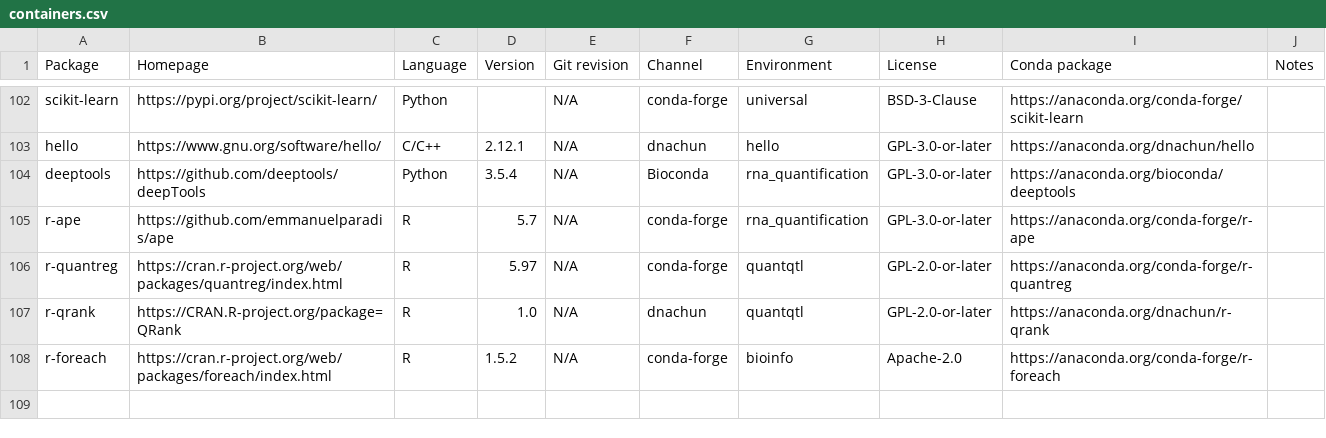
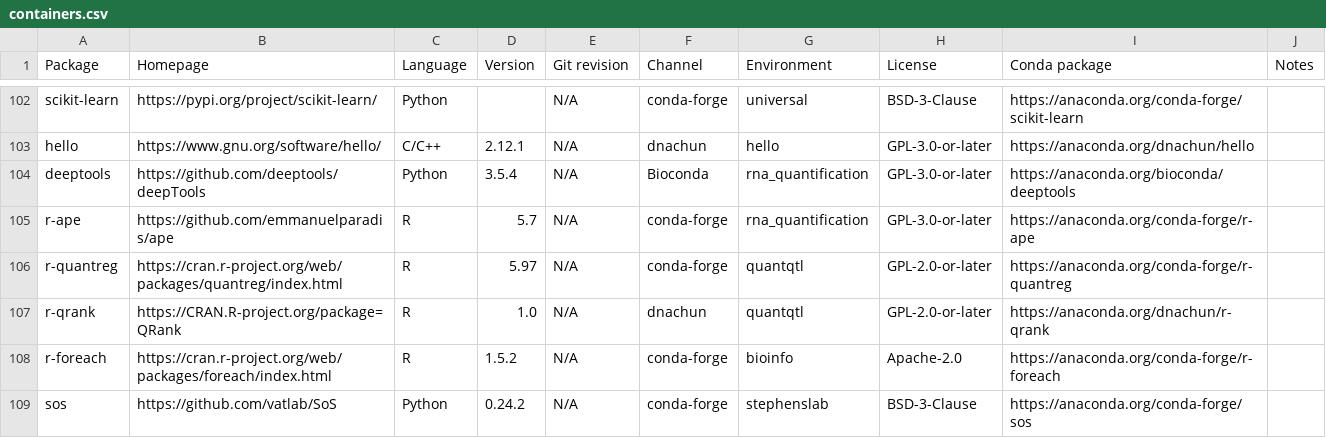
Before and after one commit to cumc/xqtl-protocol, a CSV file: container/containers.csv, drawn as a sheet; only a part is shown, gaps mark what is left out.

Commit message:
add sos in stephenslab image

```diff
--- a/container/containers.csv
+++ b/container/containers.csv
@@ -108 +108,2 @@ r-qrank,https://CRAN.R-project.org/package=QRank,R,1.0,N/A,dnachun,quantqtl,GPL-
 r-foreach,https://cran.r-project.org/web/packages/foreach/index.html,R,1.5.2,N/A,conda-forge,bioinfo,Apache-2.0,https://anaconda.org/conda-forge/r-foreach,
+sos,https://github.com/vatlab/SoS,Python,0.24.2,N/A,conda-forge,stephenslab,BSD-3-Clause,https://anaconda.org/conda-forge/sos,
```
